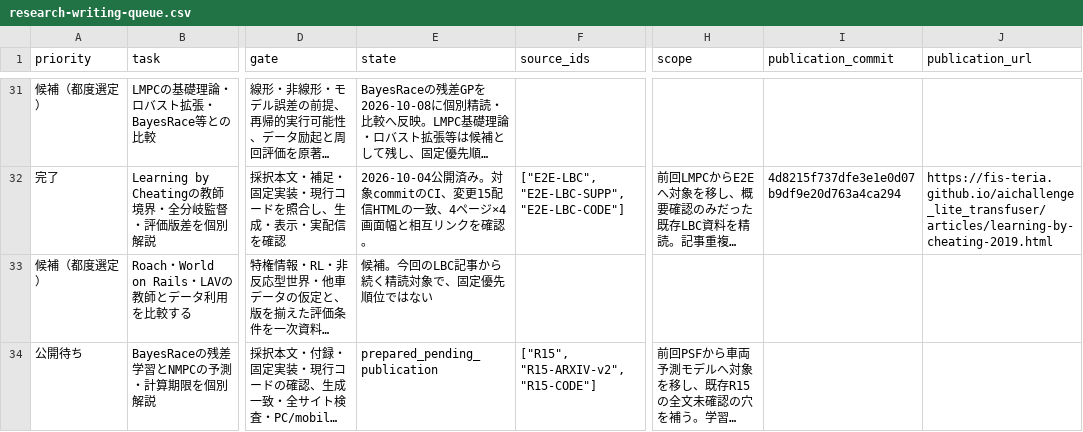
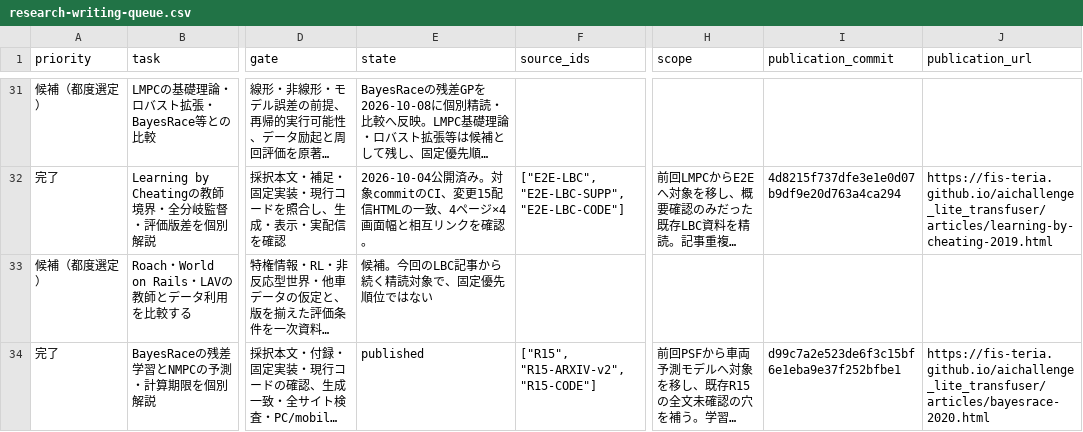
Before and after one commit to fis-teria/aichallenge_lite_transfuser, a CSV file: docs/research/research-writing-queue.csv, drawn as a sheet; only a part is shown, gaps mark what is left out; long unchanged cells end in …; the diff names each change by its address in the sheet, - before the commit and + after, or states it on an @@ line.

Commit message:
docs: record verified BayesRace publication

```diff
--- a/docs/research/research-writing-queue.csv
+++ b/docs/research/research-writing-queue.csv
-A34 (priority): 公開待ち
+A34 (priority): 完了
-E34 (state): prepared_pending_publication
+E34 (state): published
-I34 (publication_commit): (empty)
+I34 (publication_commit): d99c7a2e523de6f3c15bf6e1eba9e37f252bfbe1
-J34 (publication_url): (empty)
+J34 (publication_url): https://fis-teria.github.io/aichallenge_lite_transfuser/articles/bayesrace-2020.html
```
Also changed, not shown: 4 other files.
